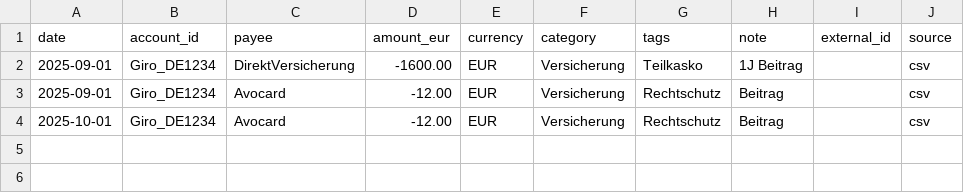
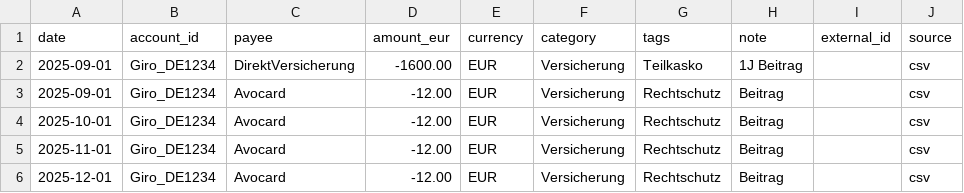
Before and after one commit to abdel0909/finanz-agent, a CSV file: data/inbox/versicherung.csv, drawn as a sheet.

Commit message:
Update versicherung.csv

```diff
--- a/data/inbox/versicherung.csv
+++ b/data/inbox/versicherung.csv
@@ -4 +4,3 @@ date,account_id,payee,amount_eur,currency,category,tags,note,external_id,source
 2025-10-01,Giro_DE1234,Avocard,-12.00,EUR,Versicherung,Rechtschutz , Beitrag ,,csv
+2025-11-01,Giro_DE1234,Avocard,-12.00,EUR,Versicherung,Rechtschutz , Beitrag ,,csv
+2025-12-01,Giro_DE1234,Avocard,-12.00,EUR,Versicherung,Rechtschutz , Beitrag ,,csv
```
